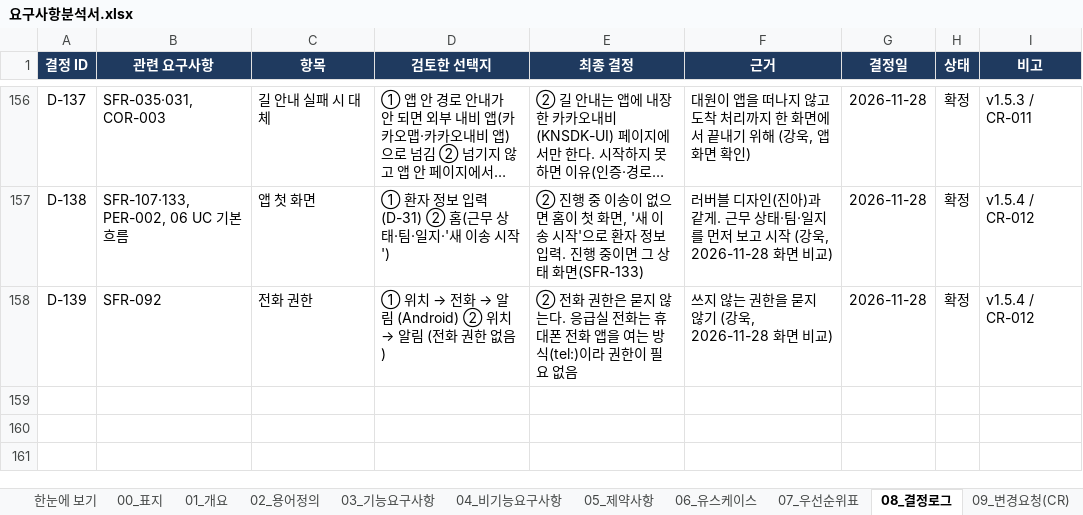
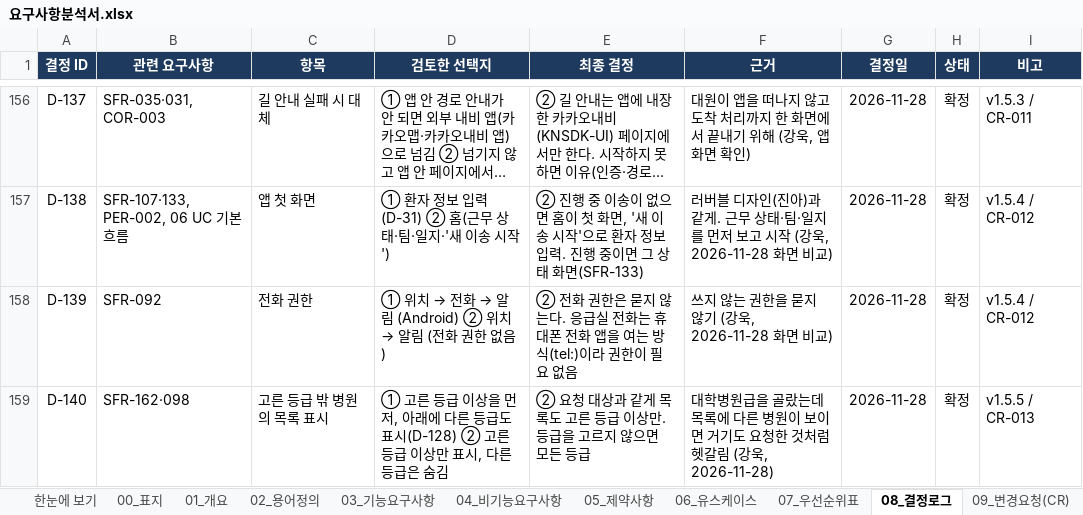
Before and after one commit to bko0529/Savetime, an Excel workbook: docs/요구사항분석서.xlsx, sheet 08_결정로그, drawn as a sheet; only a part is shown, gaps mark what is left out; long unchanged cells end in …; values as stored, in another font and other column widths than the file's, no borders; conditional formats not drawn; the diff names each change by its address in the sheet, - before the commit and + after, or states it on an @@ line.

```diff
--- a/docs/요구사항분석서.xlsx (sheet 08_결정로그)
+++ b/docs/요구사항분석서.xlsx (sheet 08_결정로그)
+row 159: D-140 | SFR-162·098 | 고른 등급 밖 병원의 목록 표시 | ① 고른 등급 이상을 먼저, 아래에 다른 등급도 표시(D-128) ② 고른 등급 이상만 표시, 다른 등급은 숨김 | ② 요청 대상과 같게 목록도 고른 등급 이상만. 등급을 고르지 않으면 모든 등급 | 대학병원급을 골랐는데 목록에 다른 병원이 보이면 거기도 요청한 것처럼 헷갈림 (강욱, 2026-11-28) | 2026-11-28 | 확정 | v1.5.5 / CR-013
```
Also changed, not shown: sheet 09_변경요청(CR), sheet 03_기능요구사항, sheet 00_표지, 5 other files.
